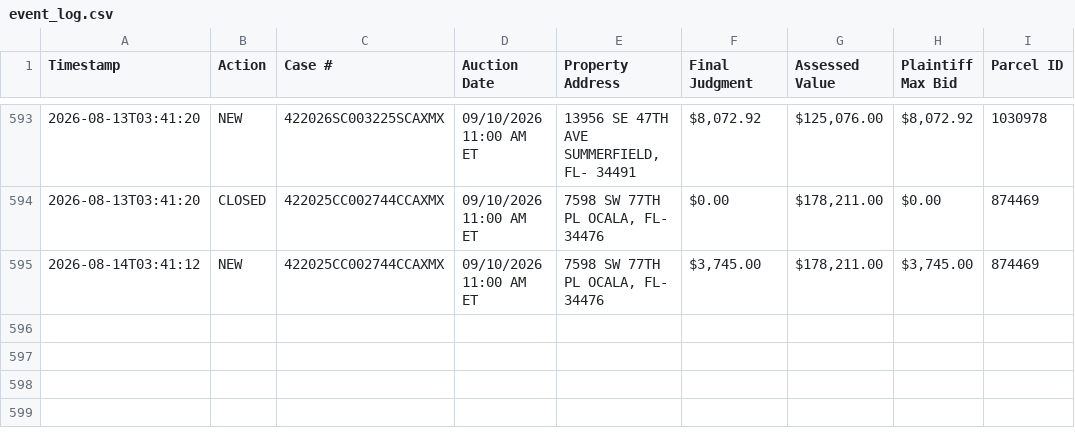
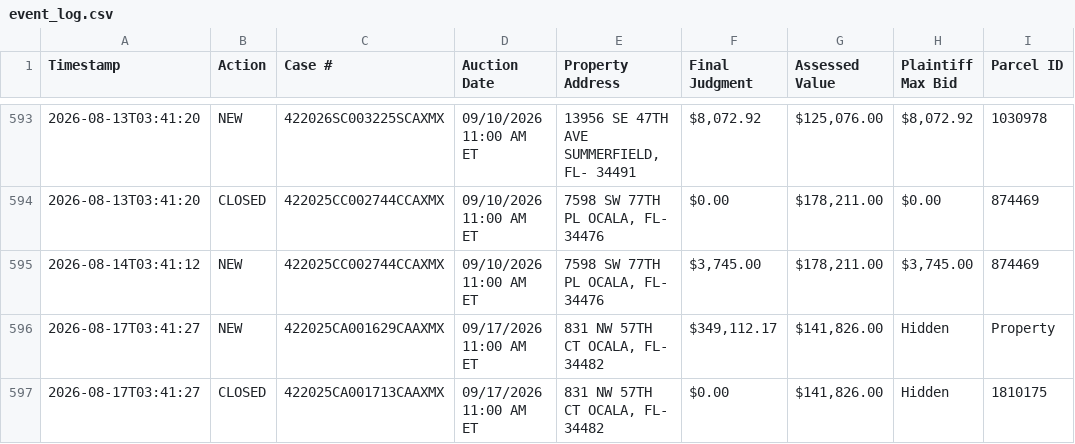
Before and after one commit to figlesias7/realforeclose-marion, a CSV file: data/event_log.csv, drawn as a sheet; only a part is shown, gaps mark what is left out; the diff names each change by its address in the sheet, - before the commit and + after, or states it on an @@ line.

```diff
--- a/data/event_log.csv
+++ b/data/event_log.csv
+row 596: 2026-08-17T03:41:27 | NEW | 422025CA001629CAAXMX | 09/17/2026 11:00 AM ET | 831 NW 57TH CT OCALA, FL- 34482 | $349,112.17 | $141,826.00 | Hidden | Property
+row 597: 2026-08-17T03:41:27 | CLOSED | 422025CA001713CAAXMX | 09/17/2026 11:00 AM ET | 831 NW 57TH CT OCALA, FL- 34482 | $0.00 | $141,826.00 | Hidden | 1810175
```
Also changed, not shown: data/all_seen.csv, 3 other files.
